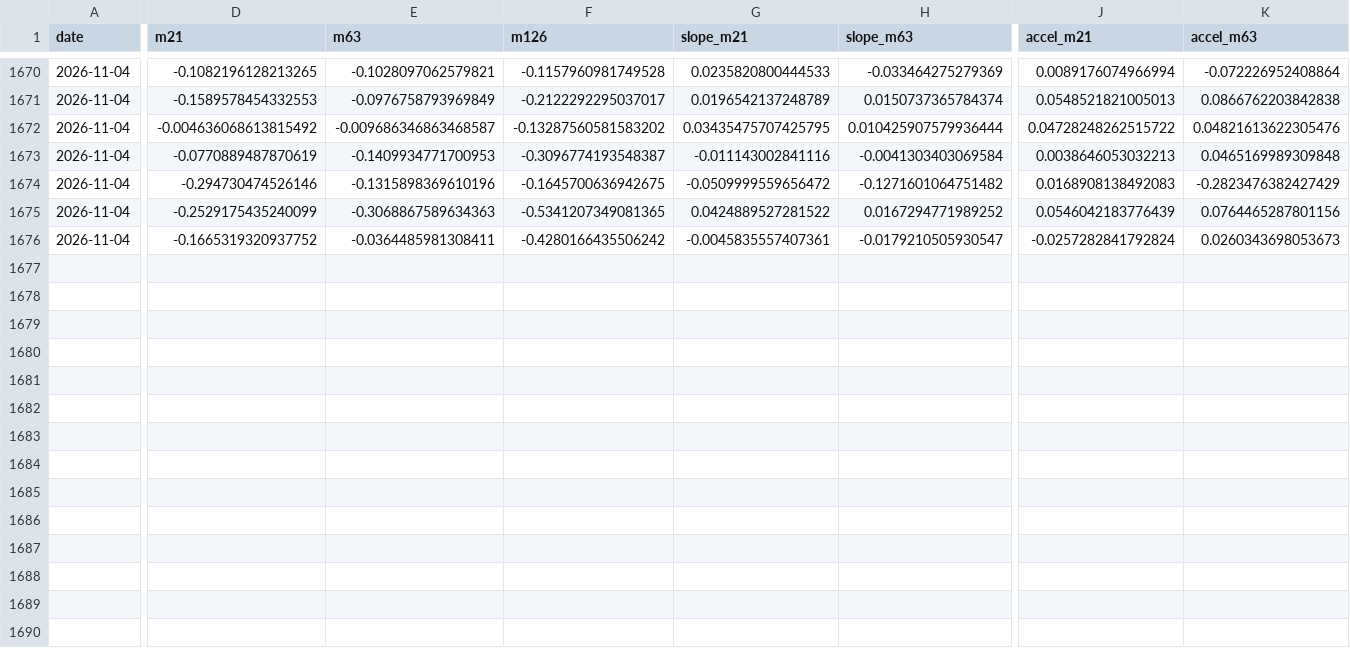
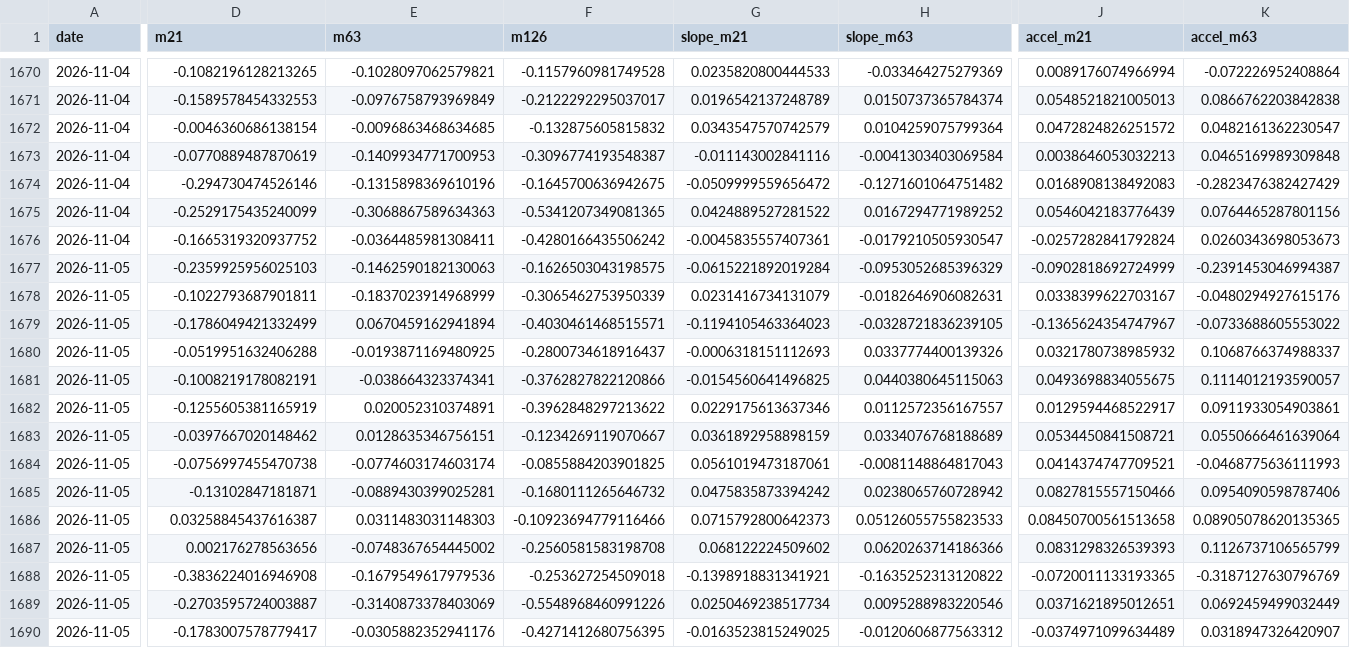
Before and after one commit to hyunsungkim73/HAA_Leader_Sector_System, a CSV file: data/derived/momentum_weekly.csv, drawn as a sheet; only a part is shown, gaps mark what is left out; rows hold the shown columns only; the diff covers the shown part only; the diff names each change by its address in the sheet, - before the commit and + after, or states it on an @@ line.

```diff
--- a/data/derived/momentum_weekly.csv
+++ b/data/derived/momentum_weekly.csv
-D1672 (m21): -0.004636068613815492
+D1672 (m21): -0.0046360686138154
-E1672 (m63): -0.009686346863468587
+E1672 (m63): -0.0096863468634685
-F1672 (m126): -0.13287560581583202
+F1672 (m126): -0.132875605815832
-G1672 (slope_m21): 0.03435475707425795
+G1672 (slope_m21): 0.0343547570742579
-H1672 (slope_m63): 0.010425907579936444
+H1672 (slope_m63): 0.0104259075799364
-J1672 (accel_m21): 0.04728248262515722
+J1672 (accel_m21): 0.0472824826251572
-K1672 (accel_m63): 0.04821613622305476
+K1672 (accel_m63): 0.0482161362230547
+row 1677: 2026-11-05 | -0.2359925956025103 | -0.1462590182130063 | -0.1626503043198575 | -0.0615221892019284 | -0.0953052685396329 | -0.0902818692724999 | -0.2391453046994387
+row 1678: 2026-11-05 | -0.1022793687901811 | -0.1837023914968999 | -0.3065462753950339 | 0.0231416734131079 | -0.0182646906082631 | 0.0338399622703167 | -0.0480294927615176
+row 1679: 2026-11-05 | -0.1786049421332499 | 0.0670459162941894 | -0.4030461468515571 | -0.1194105463364023 | -0.0328721836239105 | -0.1365624354747967 | -0.0733688605553022
+row 1680: 2026-11-05 | -0.0519951632406288 | -0.0193871169480925 | -0.2800734618916437 | -0.0006318151112693 | 0.0337774400139326 | 0.0321780738985932 | 0.1068766374988337
+row 1681: 2026-11-05 | -0.1008219178082191 | -0.038664323374341 | -0.3762827822120866 | -0.0154560641496825 | 0.0440380645115063 | 0.0493698834055675 | 0.1114012193590057
+row 1682: 2026-11-05 | -0.1255605381165919 | 0.020052310374891 | -0.3962848297213622 | 0.0229175613637346 | 0.0112572356167557 | 0.0129594468522917 | 0.0911933054903861
+row 1683: 2026-11-05 | -0.0397667020148462 | 0.0128635346756151 | -0.1234269119070667 | 0.0361892958898159 | 0.0334076768188689 | 0.0534450841508721 | 0.0550666461639064
+row 1684: 2026-11-05 | -0.0756997455470738 | -0.0774603174603174 | -0.0855884203901825 | 0.0561019473187061 | -0.0081148864817043 | 0.0414374747709521 | -0.0468775636111993
+row 1685: 2026-11-05 | -0.13102847181871 | -0.0889430399025281 | -0.1680111265646732 | 0.0475835873394242 | 0.0238065760728942 | 0.0827815557150466 | 0.0954090598787406
+row 1686: 2026-11-05 | 0.03258845437616387 | 0.0311483031148303 | -0.10923694779116466 | 0.0715792800642373 | 0.05126055755823533 | 0.08450700561513658 | 0.08905078620135365
+row 1687: 2026-11-05 | 0.002176278563656 | -0.0748367654445002 | -0.2560581583198708 | 0.068122224509602 | 0.0620263714186366 | 0.0831298326539393 | 0.1126737106565799
+row 1688: 2026-11-05 | -0.3836224016946908 | -0.1679549617979536 | -0.253627254509018 | -0.1398918831341921 | -0.1635252313120822 | -0.0720011133193365 | -0.3187127630796769
+row 1689: 2026-11-05 | -0.2703595724003887 | -0.3140873378403069 | -0.5548968460991226 | 0.0250469238517734 | 0.0095288983220546 | 0.0371621895012651 | 0.0692459499032449
+row 1690: 2026-11-05 | -0.1783007578779417 | -0.0305882352941176 | -0.4271412680756395 | -0.0163523815249025 | -0.0120606877563312 | -0.0374971099634489 | 0.0318947326420907
```
Also changed, not shown: 1 edited cell elsewhere in this file, data/derived/relative_strength_weekly.csv, data/derived/tip_haa_weekly.csv, 20 other files.
